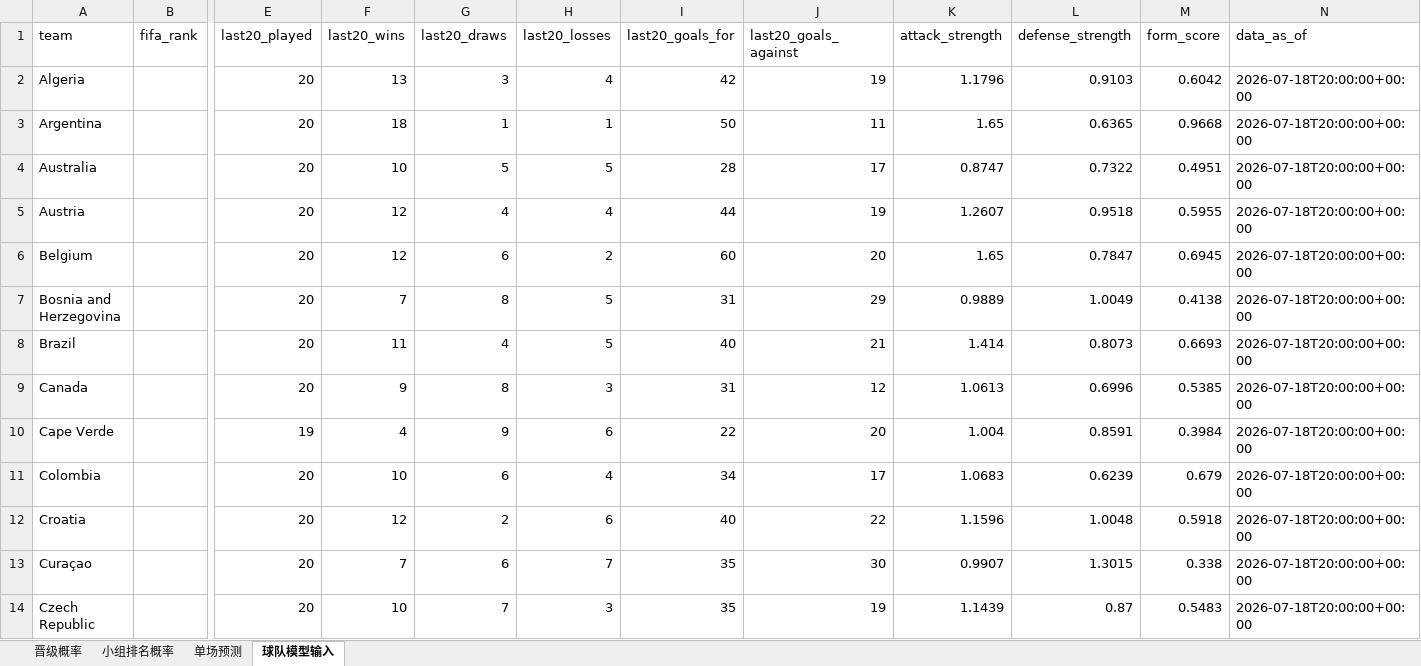
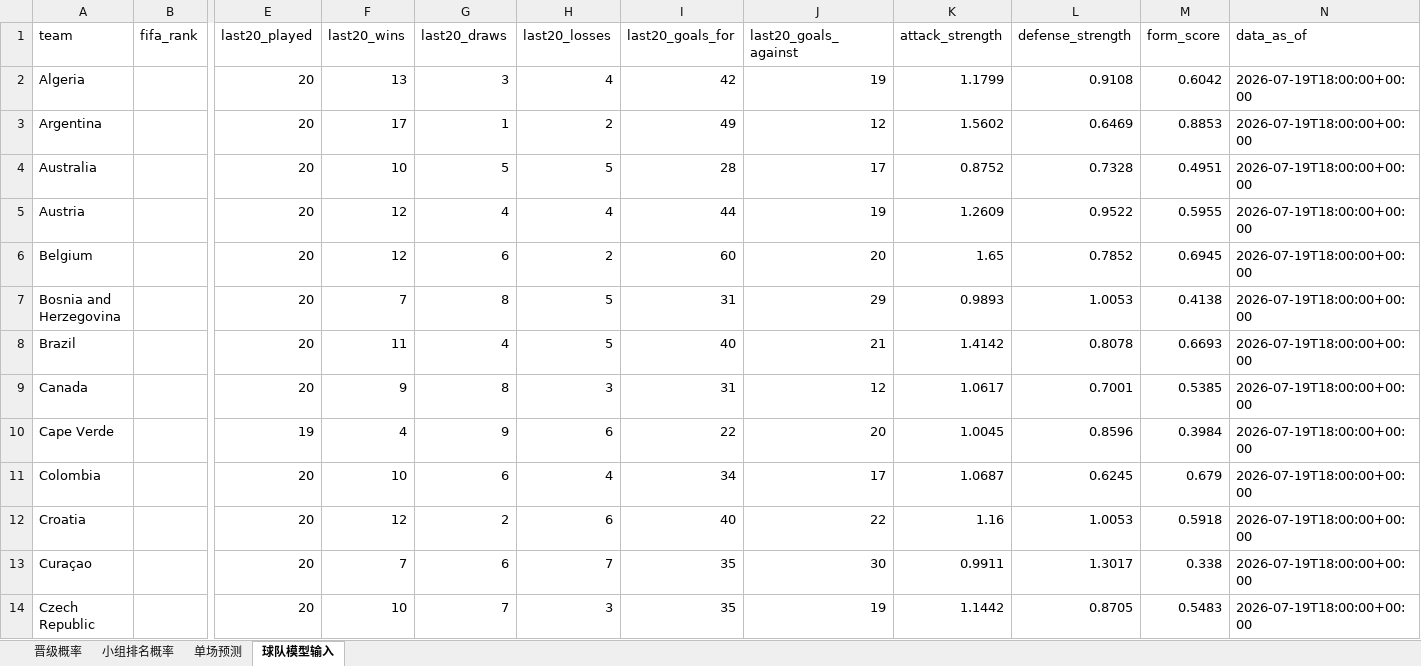
Before and after one commit to zhaojinwen2023-oss/World-Cup-2026, an Excel workbook: worldcup-schedule/output/worldcup_prediction_model.xlsx, sheet 球队模型输入, drawn as a sheet; only a part is shown, gaps mark what is left out; values as stored, in another font and other column widths than the file's, no borders; the diff covers the shown part only; the diff names each change by its address in the sheet, - before the commit and + after, or states it on an @@ line.

```diff
--- a/worldcup-schedule/output/worldcup_prediction_model.xlsx (sheet 球队模型输入)
+++ b/worldcup-schedule/output/worldcup_prediction_model.xlsx (sheet 球队模型输入)
-K2 (attack_strength): 1.1796
+K2 (attack_strength): 1.1799
-L2 (defense_strength): 0.9103
+L2 (defense_strength): 0.9108
-N2:N14 (data_as_of): 2026-07-18T20:00:00+00:00
+N2:N14 (data_as_of): 2026-07-19T18:00:00+00:00
-F3 (last20_wins): 18
+F3 (last20_wins): 17
-H3 (last20_losses): 1
+H3 (last20_losses): 2
-I3 (last20_goals_for): 50
+I3 (last20_goals_for): 49
-J3 (last20_goals_against): 11
+J3 (last20_goals_against): 12
-K3 (attack_strength): 1.65
+K3 (attack_strength): 1.5602
-L3 (defense_strength): 0.6365
+L3 (defense_strength): 0.6469
-M3 (form_score): 0.9668
+M3 (form_score): 0.8853
-K4 (attack_strength): 0.8747
+K4 (attack_strength): 0.8752
-L4 (defense_strength): 0.7322
+L4 (defense_strength): 0.7328
-K5 (attack_strength): 1.2607
+K5 (attack_strength): 1.2609
-L5 (defense_strength): 0.9518
+L5 (defense_strength): 0.9522
-L6 (defense_strength): 0.7847
+L6 (defense_strength): 0.7852
-K7 (attack_strength): 0.9889
+K7 (attack_strength): 0.9893
-L7 (defense_strength): 1.0049
+L7 (defense_strength): 1.0053
-K8 (attack_strength): 1.414
+K8 (attack_strength): 1.4142
-L8 (defense_strength): 0.8073
+L8 (defense_strength): 0.8078
-K9 (attack_strength): 1.0613
+K9 (attack_strength): 1.0617
-L9 (defense_strength): 0.6996
+L9 (defense_strength): 0.7001
-K10 (attack_strength): 1.004
+K10 (attack_strength): 1.0045
-L10 (defense_strength): 0.8591
+L10 (defense_strength): 0.8596
-K11 (attack_strength): 1.0683
+K11 (attack_strength): 1.0687
-L11 (defense_strength): 0.6239
+L11 (defense_strength): 0.6245
-K12 (attack_strength): 1.1596
+K12 (attack_strength): 1.16
-L12 (defense_strength): 1.0048
+L12 (defense_strength): 1.0053
-K13 (attack_strength): 0.9907
+K13 (attack_strength): 0.9911
-L13 (defense_strength): 1.3015
+L13 (defense_strength): 1.3017
-K14 (attack_strength): 1.1439
+K14 (attack_strength): 1.1442
-L14 (defense_strength): 0.87
+L14 (defense_strength): 0.8705
```
Also changed, not shown: 107 edited cells elsewhere in this sheet, sheet 晋级概率, worldcup-schedule/output/worldcup_2026_schedule.xlsx, 10 other files.
